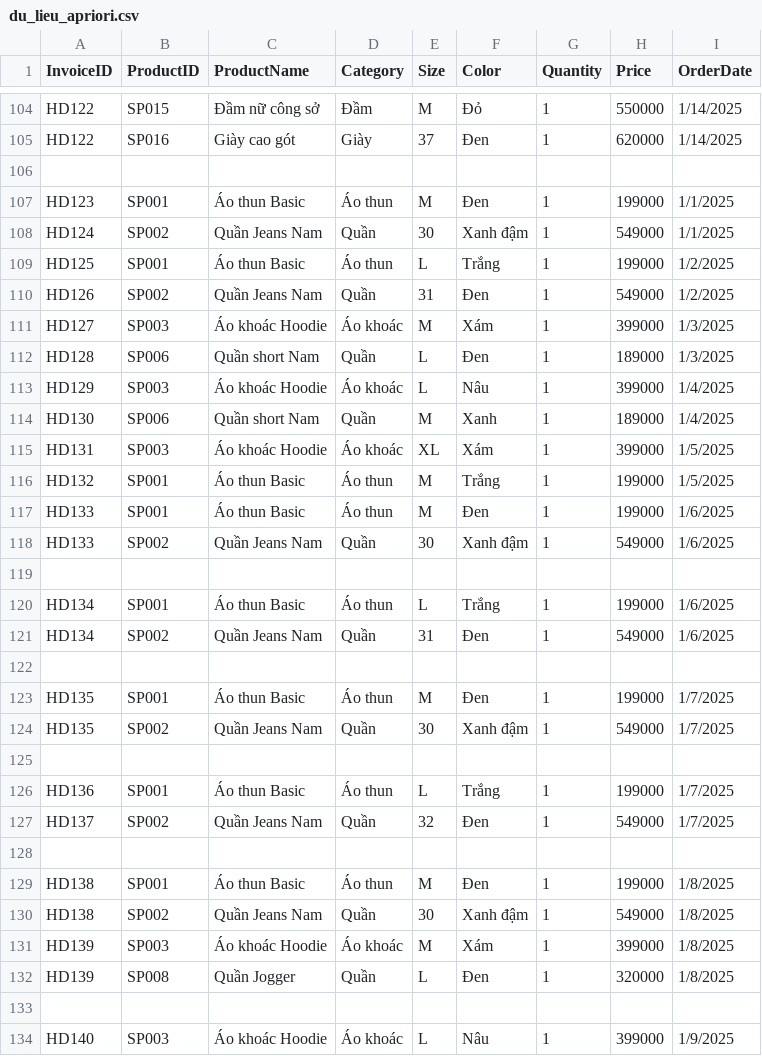
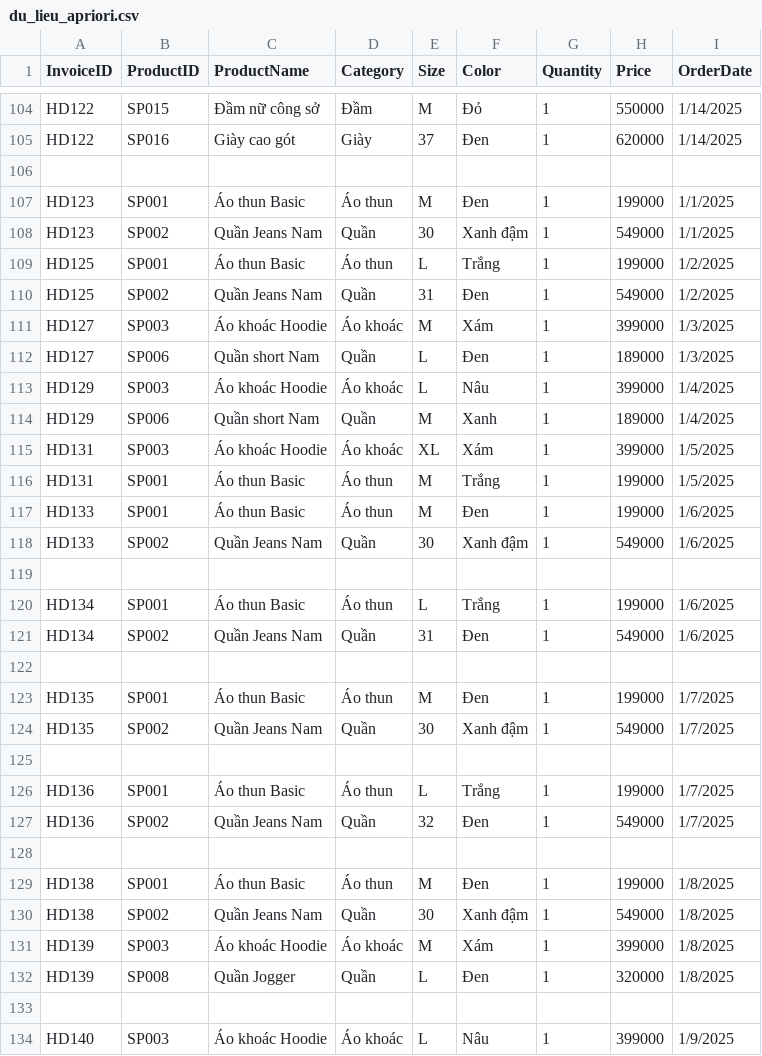
Before and after one commit to phanminhtam220405-design/AprioriRecommendation, a CSV file: data/du_lieu_apriori.csv, drawn as a sheet; only a part is shown, gaps mark what is left out.

```diff
--- a/data/du_lieu_apriori.csv
+++ b/data/du_lieu_apriori.csv
@@ -107,11 +107,11 @@ HD122,SP016,Giày cao gót,Giày,37,Đen,1,620000,1/14/2025
 HD123,SP001,Áo thun Basic,Áo thun,M,Đen,1,199000,1/1/2025
-HD124,SP002,Quần Jeans Nam,Quần,30,Xanh đậm,1,549000,1/1/2025
+HD123,SP002,Quần Jeans Nam,Quần,30,Xanh đậm,1,549000,1/1/2025
 HD125,SP001,Áo thun Basic,Áo thun,L,Trắng,1,199000,1/2/2025
-HD126,SP002,Quần Jeans Nam,Quần,31,Đen,1,549000,1/2/2025
+HD125,SP002,Quần Jeans Nam,Quần,31,Đen,1,549000,1/2/2025
 HD127,SP003,Áo khoác Hoodie,Áo khoác,M,Xám,1,399000,1/3/2025
-HD128,SP006,Quần short Nam,Quần,L,Đen,1,189000,1/3/2025
+HD127,SP006,Quần short Nam,Quần,L,Đen,1,189000,1/3/2025
 HD129,SP003,Áo khoác Hoodie,Áo khoác,L,Nâu,1,399000,1/4/2025
-HD130,SP006,Quần short Nam,Quần,M,Xanh,1,189000,1/4/2025
+HD129,SP006,Quần short Nam,Quần,M,Xanh,1,189000,1/4/2025
 HD131,SP003,Áo khoác Hoodie,Áo khoác,XL,Xám,1,399000,1/5/2025
-HD132,SP001,Áo thun Basic,Áo thun,M,Trắng,1,199000,1/5/2025
+HD131,SP001,Áo thun Basic,Áo thun,M,Trắng,1,199000,1/5/2025
 HD133,SP001,Áo thun Basic,Áo thun,M,Đen,1,199000,1/6/2025
@@ -126,3 +126,3 @@ HD135,SP002,Quần Jeans Nam,Quần,30,Xanh đậm,1,549000,1/7/2025
 HD136,SP001,Áo thun Basic,Áo thun,L,Trắng,1,199000,1/7/2025
-HD137,SP002,Quần Jeans Nam,Quần,32,Đen,1,549000,1/7/2025
+HD136,SP002,Quần Jeans Nam,Quần,32,Đen,1,549000,1/7/2025
 
```
Also changed, not shown: 27 other files.
